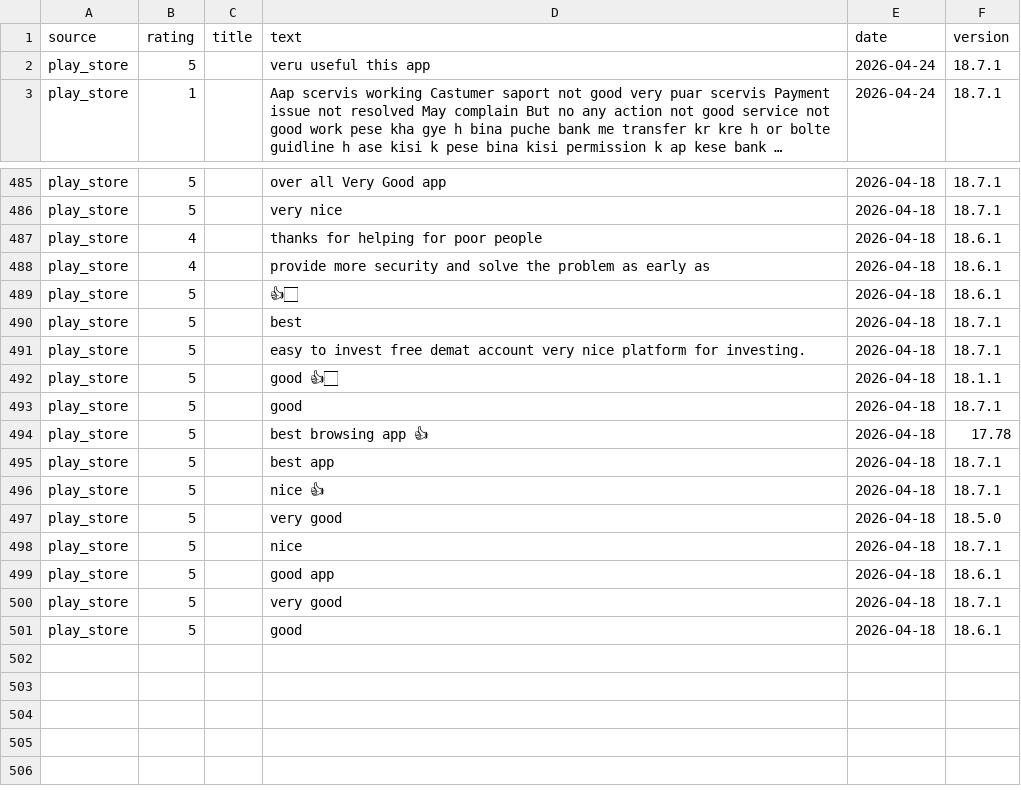
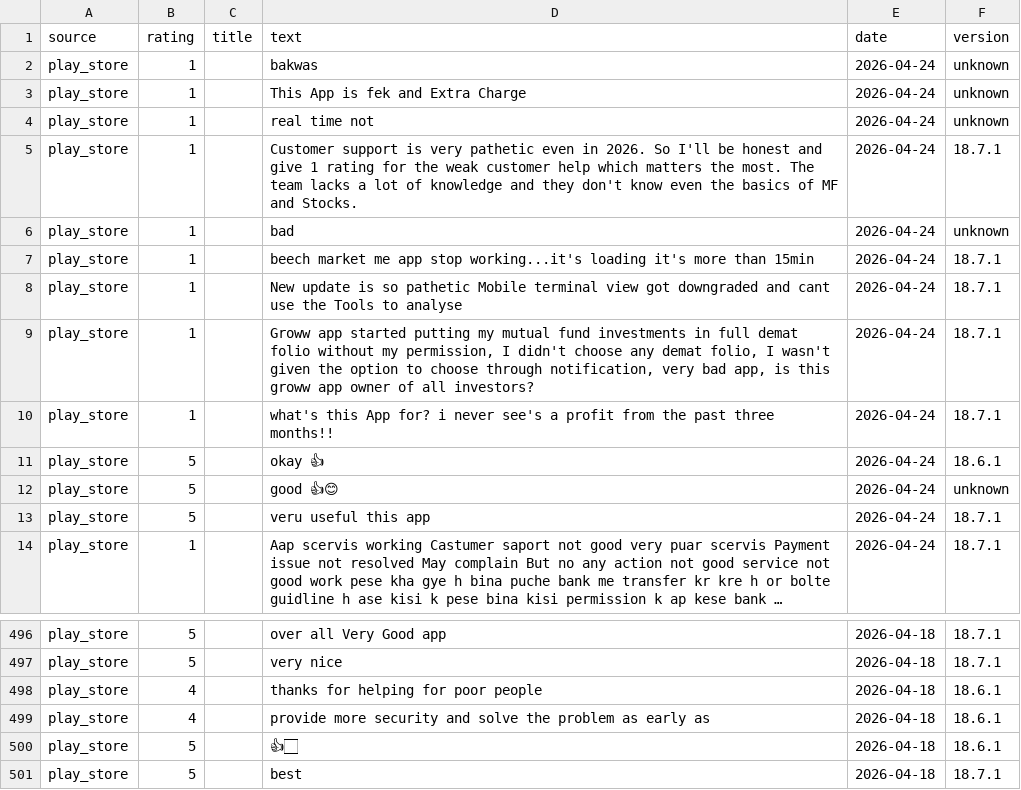
Before and after one commit to akashh0210/M-3-Product-Review-Analyser, a CSV file: output/reviews.csv, drawn as a sheet; only a part is shown, gaps mark what is left out; long unchanged cells end in ….

```diff
--- a/output/reviews.csv
+++ b/output/reviews.csv
@@ -1,2 +1,13 @@
 source,rating,title,text,date,version
+play_store,1,,bakwas,2026-04-24,unknown
+play_store,1,,This App is fek and Extra Charge,2026-04-24,unknown
+play_store,1,,real time not,2026-04-24,unknown
+play_store,1,,Customer support is very pathetic even in 2026. So I'll be honest and give 1 rating for the weak customer help which matters the most. The team lacks a lot of knowledge and they don't know even the basics of MF and Stocks.,2026-04-24,18.7.1
+play_store,1,,bad,2026-04-24,unknown
+play_store,1,,beech market me app stop working...it's loading it's more than 15min,2026-04-24,18.7.1
+play_store,1,,New update is so pathetic Mobile terminal view got downgraded and cant use the Tools to analyse,2026-04-24,18.7.1
+play_store,1,,"Groww app started putting my mutual fund investments in full demat folio without my permission, I didn't choose any demat folio, I wasn't given the option to choose through notification, very bad app, is this groww app owner of all investors?",2026-04-24,18.7.1
+play_store,1,,what's this App for? i never see's a profit from the past three months!!,2026-04-24,18.7.1
+play_store,5,,okay 👍,2026-04-24,18.6.1
+play_store,5,,good 👍😊,2026-04-24,unknown
 play_store,5,,veru useful this app,2026-04-24,18.7.1
@@ -490,12 +501 @@ play_store,5,,👍🏻,2026-04-18,18.6.1
 play_store,5,,best,2026-04-18,18.7.1
-play_store,5,,easy to invest free demat account very nice platform for investing.,2026-04-18,18.7.1
-play_store,5,,good 👍🏻,2026-04-18,18.1.1
-play_store,5,,good,2026-04-18,18.7.1
-play_store,5,,best browsing app 👍,2026-04-18,17.78
-play_store,5,,best app,2026-04-18,18.7.1
-play_store,5,,nice 👍,2026-04-18,18.7.1
-play_store,5,,very good,2026-04-18,18.5.0
-play_store,5,,nice,2026-04-18,18.7.1
-play_store,5,,good app,2026-04-18,18.6.1
-play_store,5,,very good,2026-04-18,18.7.1
-play_store,5,,good,2026-04-18,18.6.1
```
Also changed, not shown: 9 other files.
